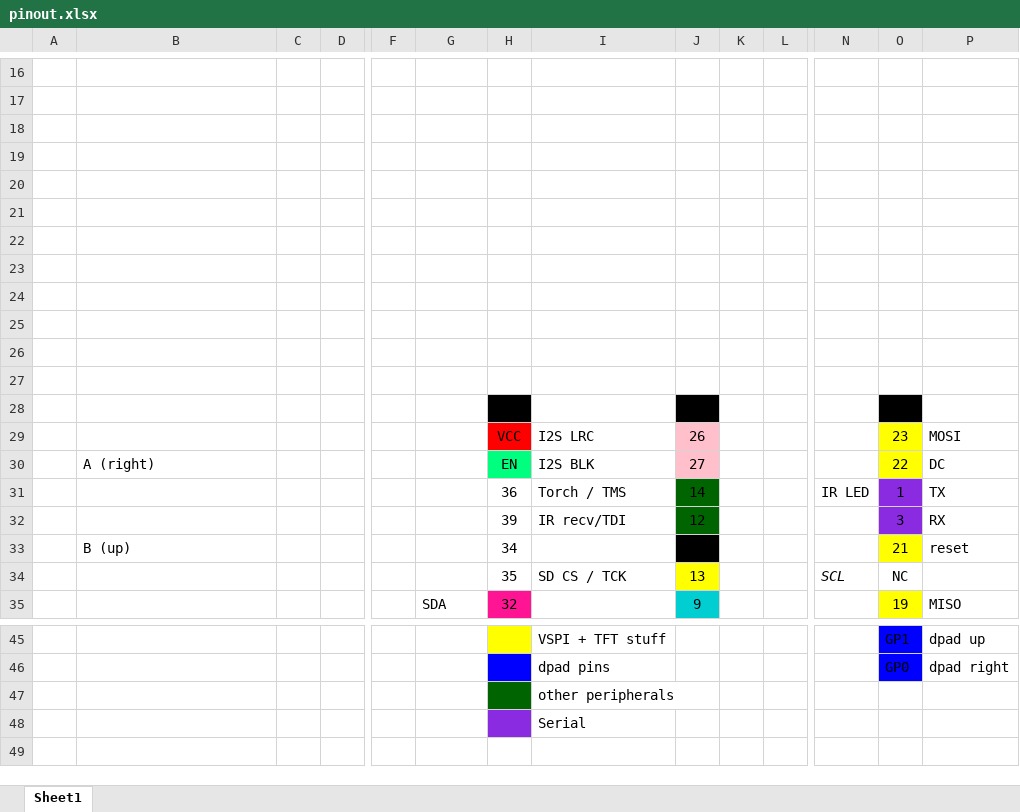
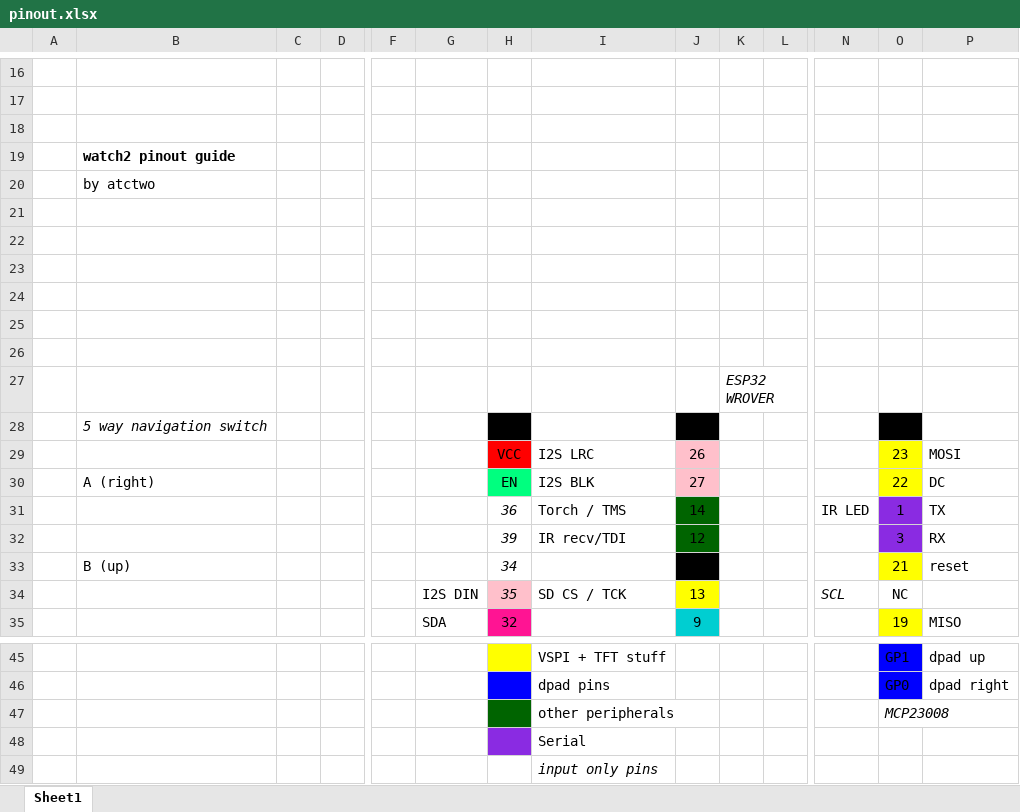
Before and after one commit to atctwo/watch-II, an Excel workbook: extras/pinout.xlsx, sheet Sheet1, drawn as a sheet; only a part is shown, gaps mark what is left out; values as stored, in another font and other column widths than the file's, no borders; charts and pictures not drawn; removed rows and columns are numbered as before the commit, all else as after; rows hold the shown columns only; the diff names each change by its address in the sheet, - before the commit and + after, or states it on an @@ line.

Commit message:
i did a lot of things - fixed crash when loading games with the nes app - added new pcb that isn't finished yet - pinout changes?

```diff
--- a/extras/pinout.xlsx (sheet Sheet1)
+++ b/extras/pinout.xlsx (sheet Sheet1)
+row 19:  | watch2 pinout guide
+row 20:  | by atctwo
-K27: (empty)
+K27: ESP32 WROVER
-row 26: (empty)
-row 27: (empty)
-B28: (empty)
+B28: 5 way navigation switch
-H31:H34 italic: off
+H31:H34 italic: on
-G34: (empty)
+G34: I2S DIN
-H34 fill: none
+H34 fill: #FFC0CB
-O47: (empty)
+O47: MCP23008
+row 49:  |  |  |  |  |  |  | input only pins
```
Also changed, not shown: charts or pictures, 5 other files.
